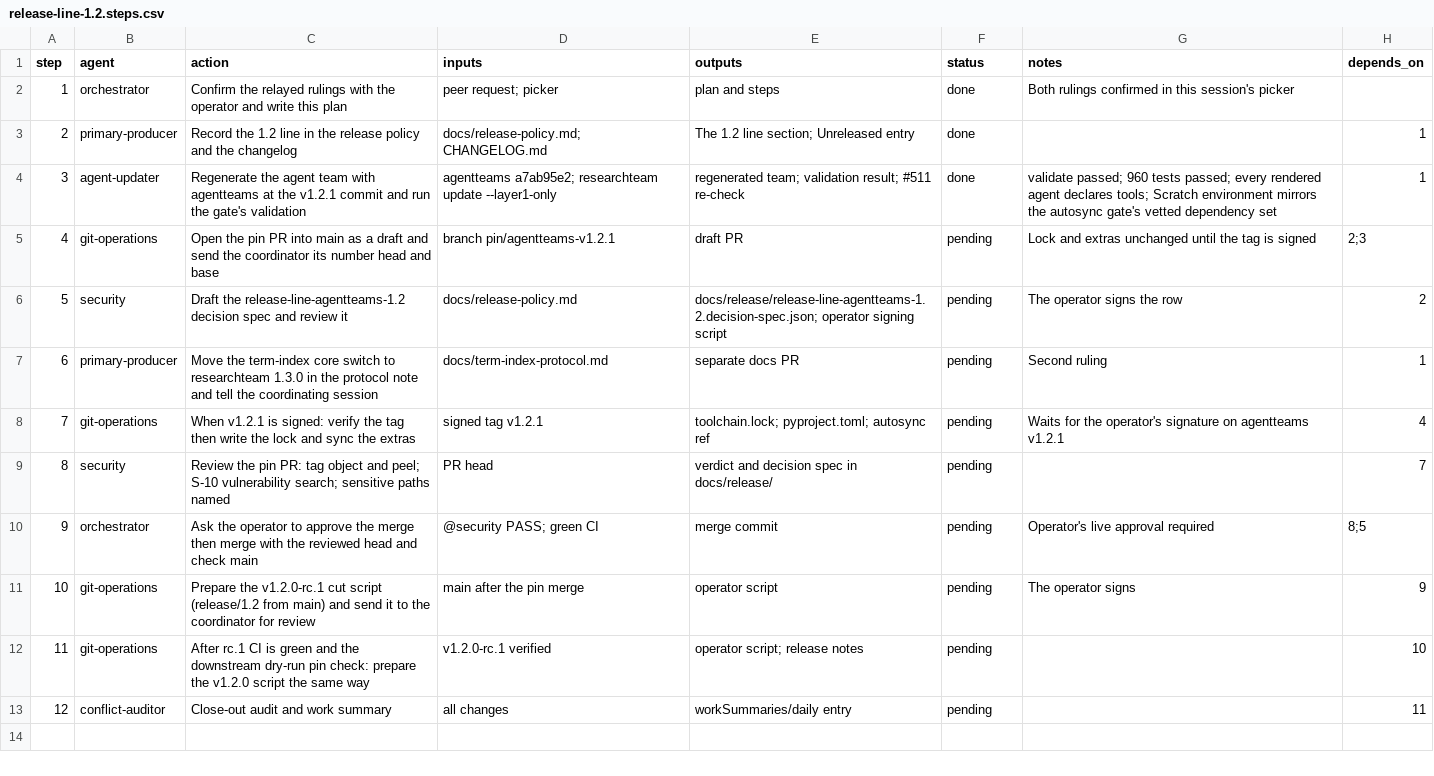
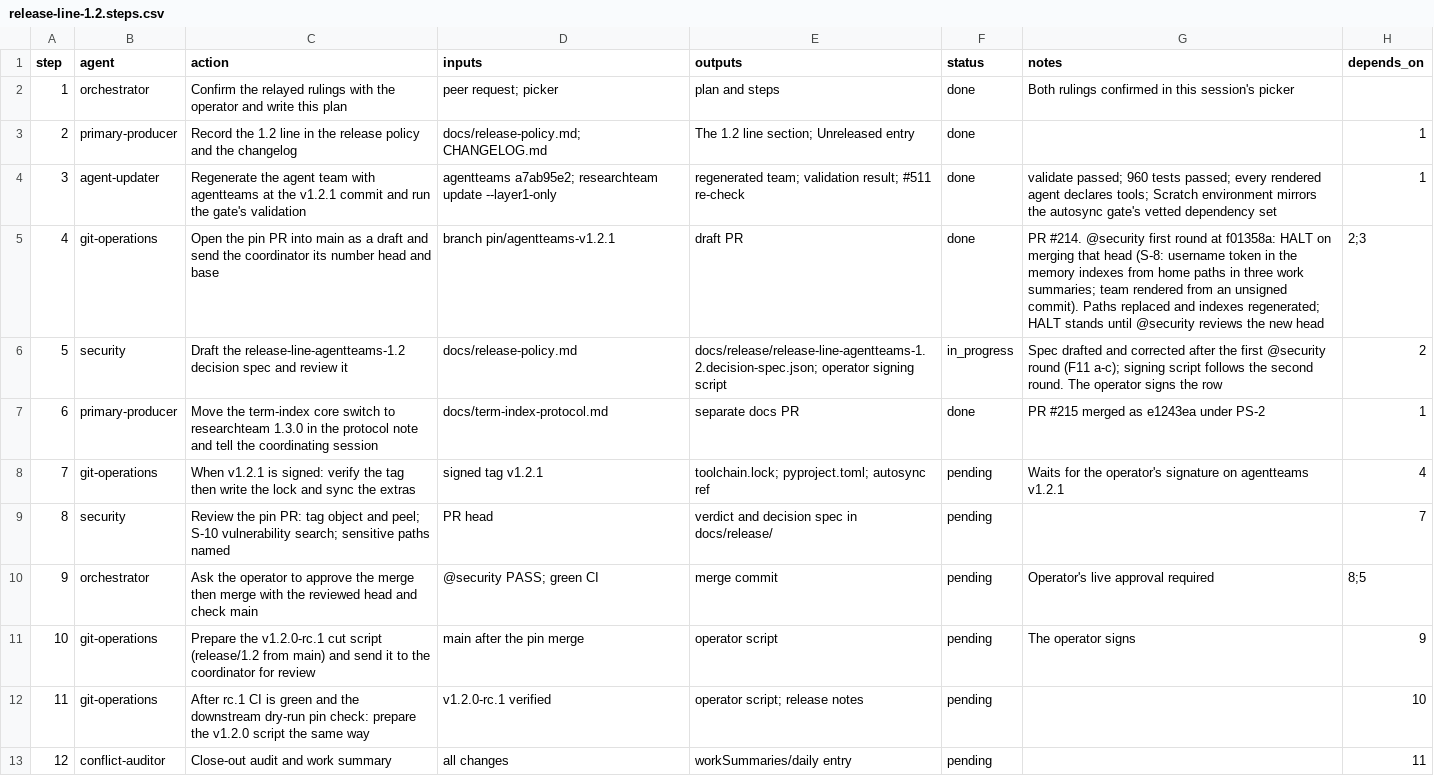
Before and after one commit to jlcatonjr/researchteam, a CSV file: references/plans/release-line-1.2.steps.csv, drawn as a sheet.

```diff
--- a/references/plans/release-line-1.2.steps.csv
+++ b/references/plans/release-line-1.2.steps.csv
@@ -4,5 +4,5 @@ step,agent,action,inputs,outputs,status,notes,depends_on
 3,agent-updater,Regenerate the agent team with agentteams at the v1.2.1 commit and run the gate's validation,agentteams a7ab95e2; researchteam update --layer1-only,regenerated team; validation result; #511 re-check,done,validate passed; 960 tests passed; every rendered agent declares tools; Scratch environment mirrors the autosync gate's vetted dependency set,1
-4,git-operations,Open the pin PR into main as a draft and send the coordinator its number head and base,branch pin/agentteams-v1.2.1,draft PR,pending,Lock and extras unchanged until the tag is signed,2;3
-5,security,Draft the release-line-agentteams-1.2 decision spec and review it,docs/release-policy.md,docs/release/release-line-agentteams-1.2.decision-spec.json; operator signing script,pending,The operator signs the row,2
-6,primary-producer,Move the term-index core switch to researchteam 1.3.0 in the protocol note and tell the coordinating session,docs/term-index-protocol.md,separate docs PR,pending,Second ruling,1
+4,git-operations,Open the pin PR into main as a draft and send the coordinator its number head and base,branch pin/agentteams-v1.2.1,draft PR,done,PR #214. @security first round at f01358a: HALT on merging that head (S-8: username token in the memory indexes from home paths in three work summaries; team rendered from an unsigned commit). Paths replaced and indexes regenerated; HALT stands until @security reviews the new head,2;3
+5,security,Draft the release-line-agentteams-1.2 decision spec and review it,docs/release-policy.md,docs/release/release-line-agentteams-1.2.decision-spec.json; operator signing script,in_progress,Spec drafted and corrected after the first @security round (F11 a-c); signing script follows the second round. The operator signs the row,2
+6,primary-producer,Move the term-index core switch to researchteam 1.3.0 in the protocol note and tell the coordinating session,docs/term-index-protocol.md,separate docs PR,done,PR #215 merged as e1243ea under PS-2,1
 7,git-operations,When v1.2.1 is signed: verify the tag then write the lock and sync the extras,signed tag v1.2.1,toolchain.lock; pyproject.toml; autosync ref,pending,Waits for the operator's signature on agentteams v1.2.1,4
```
Also changed, not shown: 27 other files.
